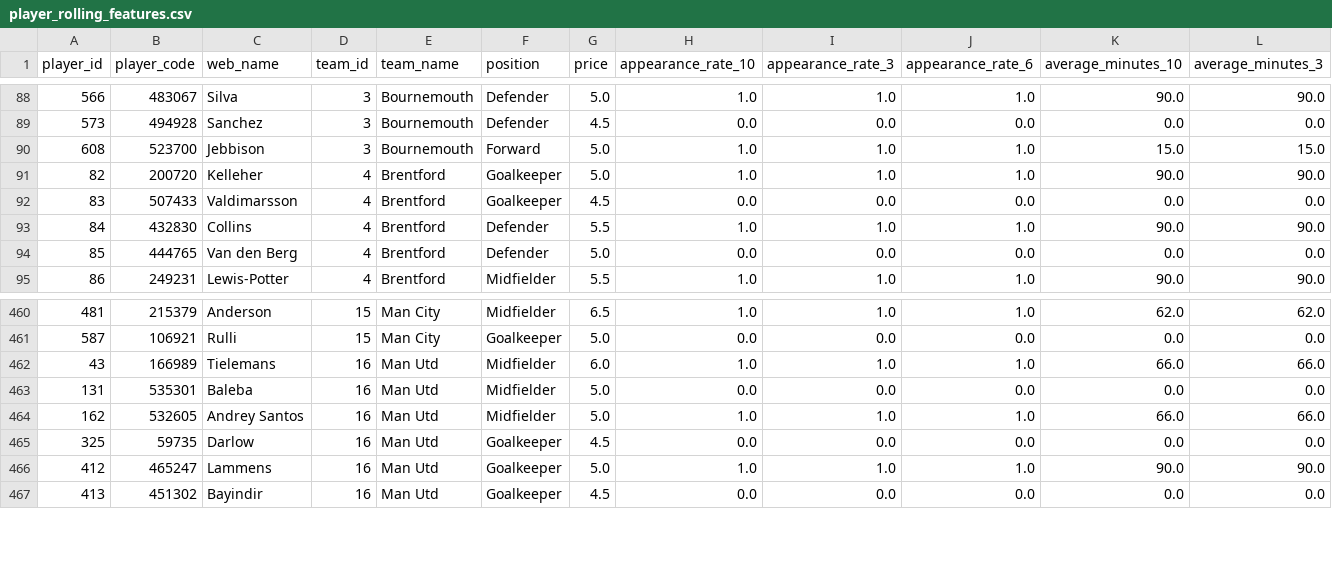
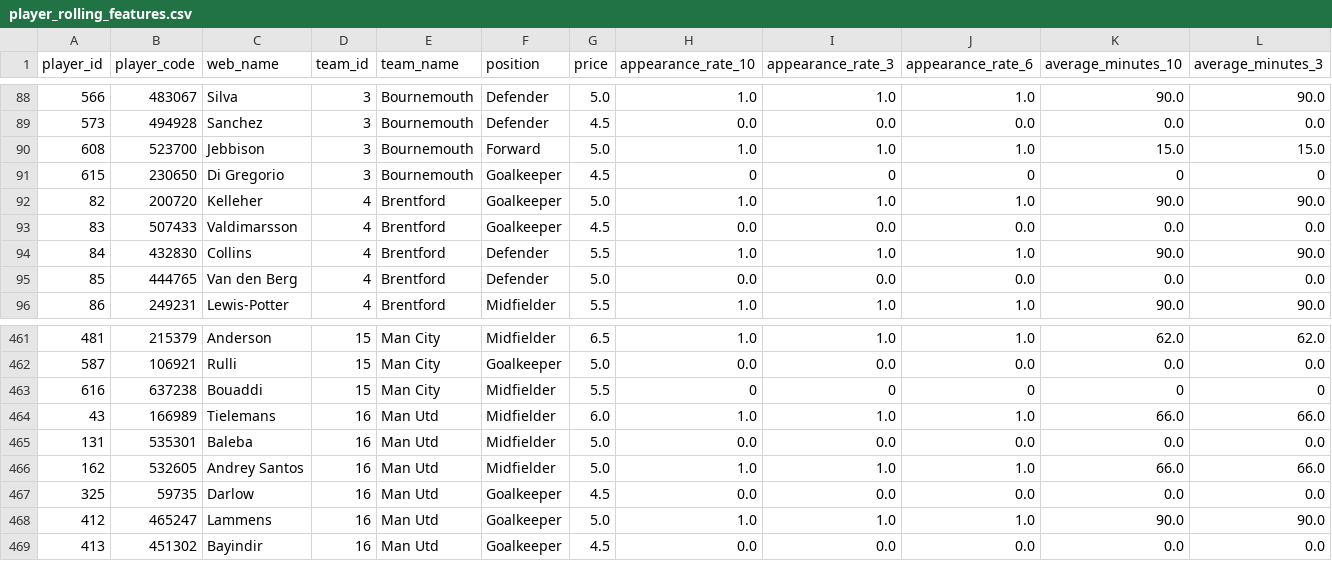
Before and after one commit to tametheboardgame/fpl-data-model, a CSV file: data/chatgpt/player_rolling_features.csv, drawn as a sheet; only a part is shown, gaps mark what is left out; rows hold the shown columns only; the diff names each change by its address in the sheet, - before the commit and + after, or states it on an @@ line.

```diff
--- a/data/chatgpt/player_rolling_features.csv
+++ b/data/chatgpt/player_rolling_features.csv
+row 91: 615 | 230650 | Di Gregorio | 3 | Bournemouth | Goalkeeper | 4.5 | 0 | 0 | 0 | 0 | 0
+row 463: 616 | 637238 | Bouaddi | 15 | Man City | Midfielder | 5.5 | 0 | 0 | 0 | 0 | 0
```
Also changed, not shown: data/chatgpt/player_projection_horizons.csv, 14 other files.
